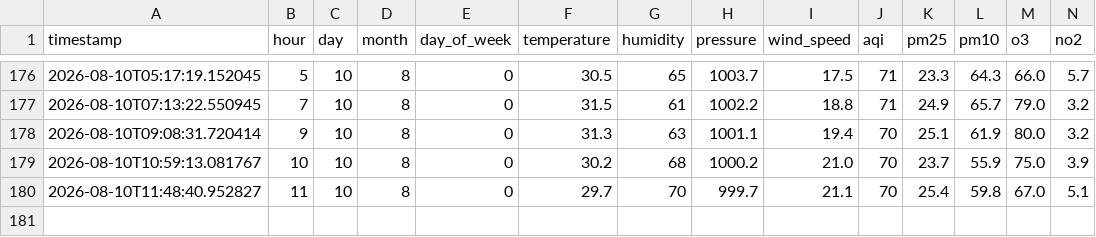
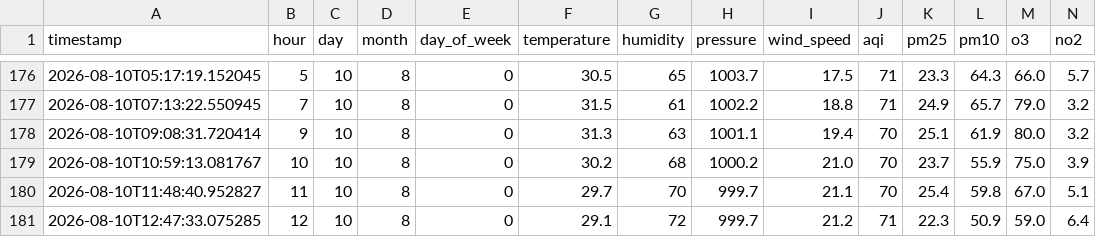
Before and after one commit to shayanaly27/aqi-predictor, a CSV file: aqi_features.csv, drawn as a sheet; only a part is shown, gaps mark what is left out; rows hold the shown columns only; the diff names each change by its address in the sheet, - before the commit and + after, or states it on an @@ line.

```diff
--- a/aqi_features.csv
+++ b/aqi_features.csv
+row 181: 2026-08-10T12:47:33.075285 | 12 | 10 | 8 | 0 | 29.1 | 72 | 999.7 | 21.2 | 71 | 22.3 | 50.9 | 59.0 | 6.4
```
